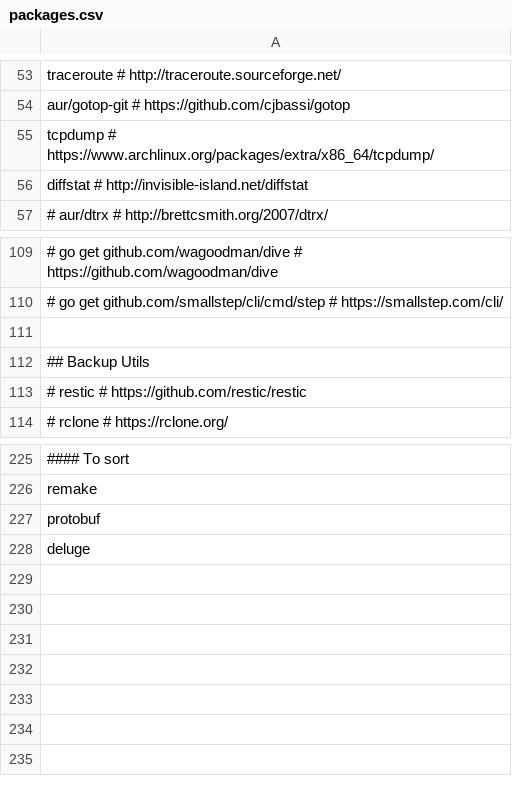
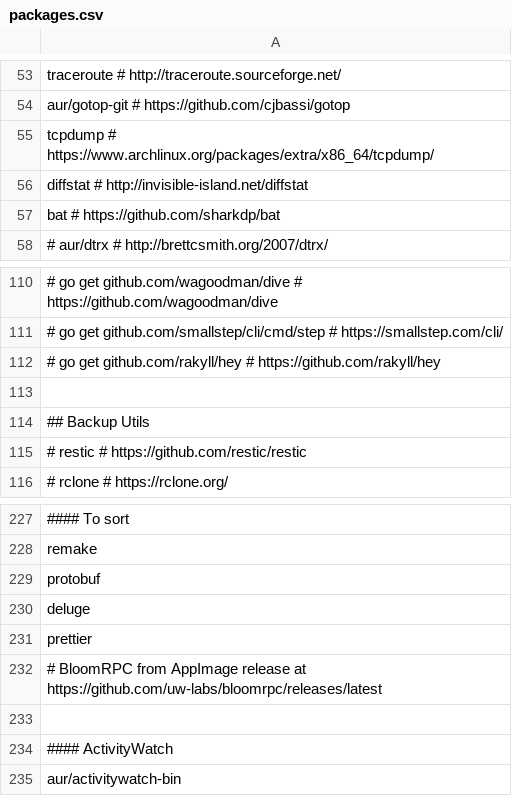
Before and after one commit to 0rax/dotfiles, a CSV file: manjaro/packages.csv, drawn as a sheet; only a part is shown, gaps mark what is left out; the diff names each change by its address in the sheet, - before the commit and + after, or states it on an @@ line.

Commit message:
manjaro,git,vscode: minor modification

```diff
--- a/manjaro/packages.csv
+++ b/manjaro/packages.csv
+row 57: bat # https://github.com/sharkdp/bat
+row 112: # go get github.com/rakyll/hey # https://github.com/rakyll/hey
+row 231: prettier
+row 232: # BloomRPC from AppImage release at https://github.com/uw-labs/bloomrpc/releases/latest
+row 233: (empty)
+row 234: #### ActivityWatch
+row 235: aur/activitywatch-bin
```
Also changed, not shown: 2 other files.
